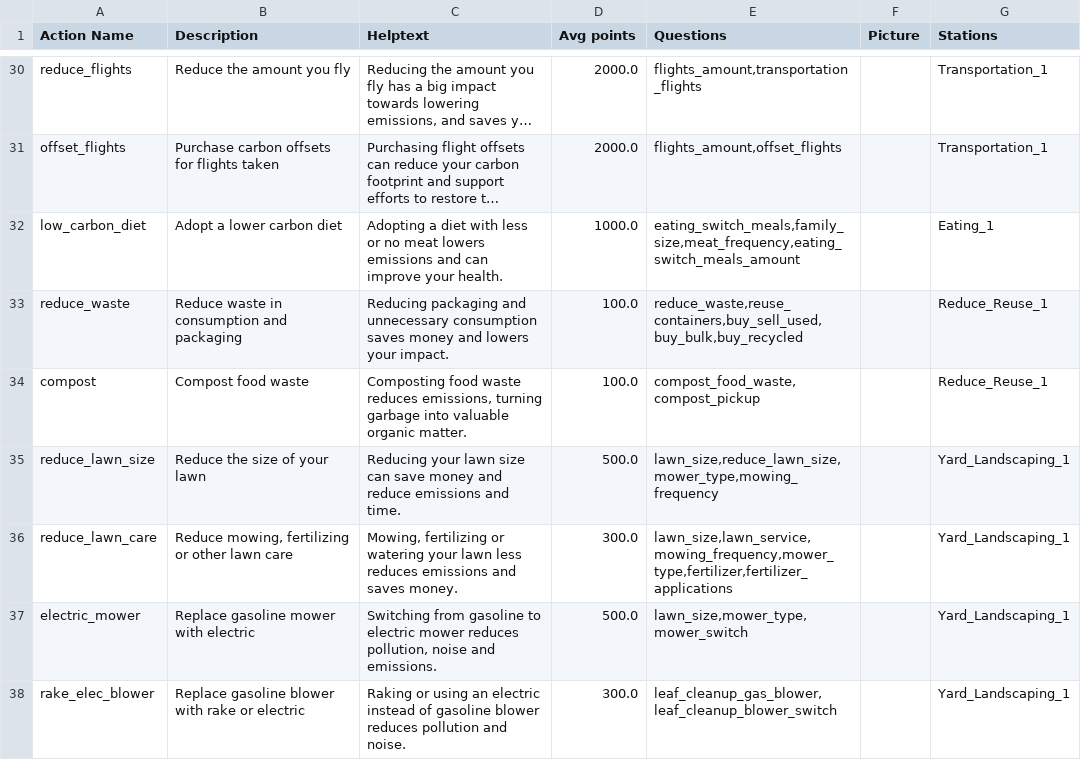
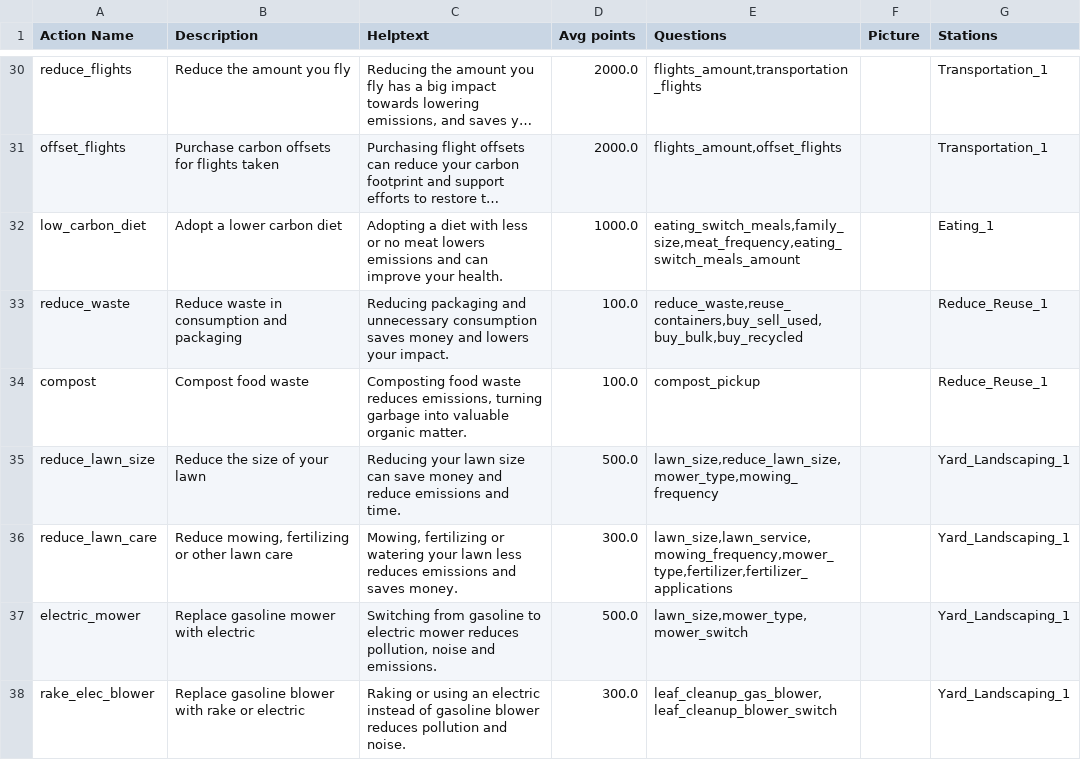
Before and after one commit to massenergize/api, a CSV file: src/carbon_calculator/content/Actions.csv, drawn as a sheet; only a part is shown, gaps mark what is left out; long unchanged cells end in …; the diff covers the shown part only.

Commit message:
Eliminate redundant questions from most actions

```diff
--- a/src/carbon_calculator/content/Actions.csv
+++ b/src/carbon_calculator/content/Actions.csv
@@ -33,3 +33,3 @@ low_carbon_diet,Adopt a lower carbon diet,Adopting a diet with less or no meat l
 reduce_waste,Reduce waste in consumption and packaging,Reducing packaging and unnecessary consumption saves money and lowers your impact.,100.0,"reduce_waste,reuse_containers,buy_sell_used,buy_bulk,buy_recycled",,Reduce_Reuse_1
-compost,Compost food waste,"Composting food waste reduces emissions, turning garbage into valuable organic matter.",100.0,"compost_food_waste,compost_pickup",,Reduce_Reuse_1
+compost,Compost food waste,"Composting food waste reduces emissions, turning garbage into valuable organic matter.",100.0,compost_pickup,,Reduce_Reuse_1
 reduce_lawn_size,Reduce the size of your lawn,Reducing your lawn size can save money and reduce emissions and time.,500.0,"lawn_size,reduce_lawn_size,mower_type,mowing_frequency",,Yard_Landscaping_1
```
Also changed, not shown: 24 edited cells elsewhere in this file.
